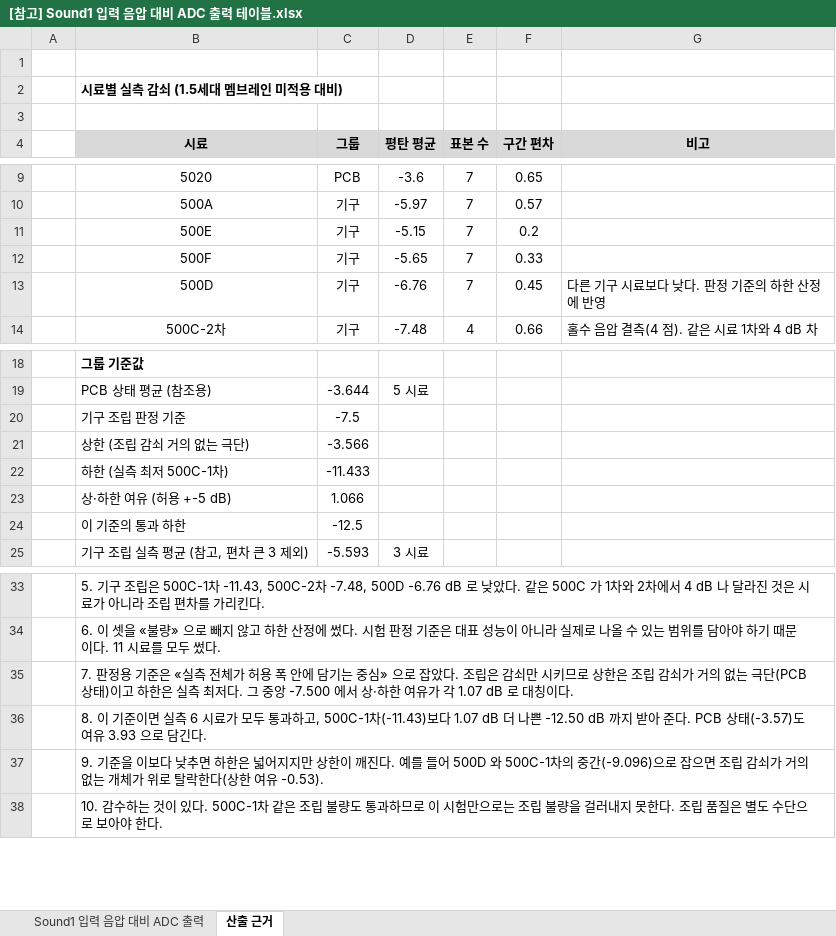
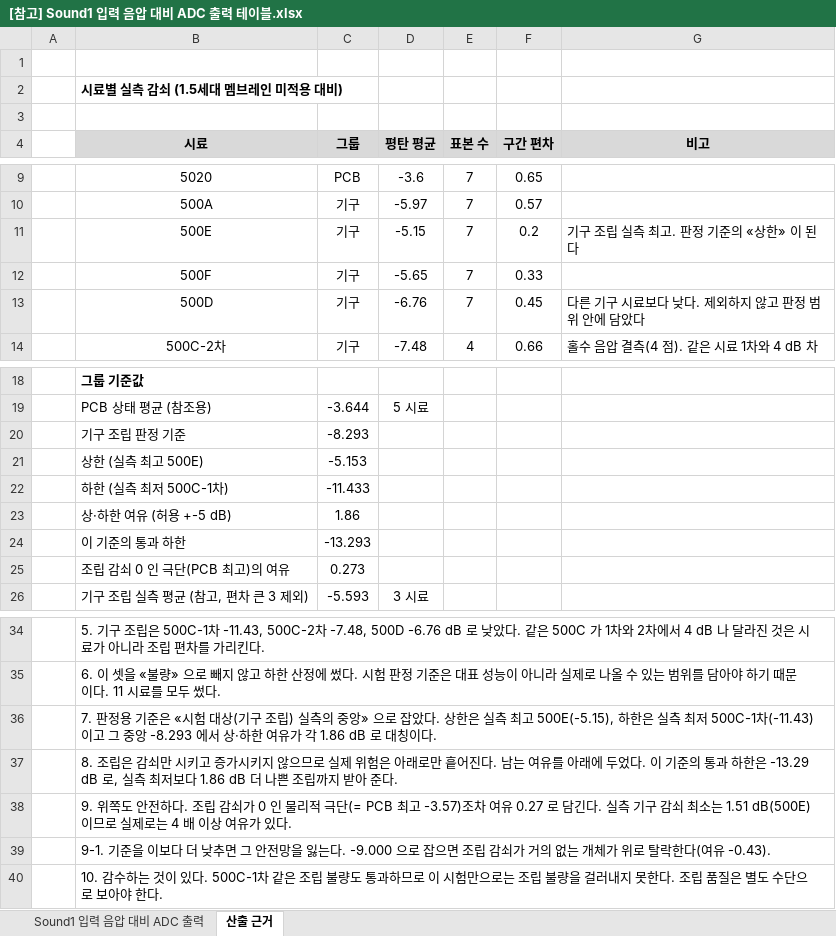
Before and after one commit to eskim-todoc/sound1-fw-e8300, an Excel workbook: docs/참고/인허가/사운드1/[참고] Sound1 입력 음압 대비 ADC 출력 테이블.xlsx, sheet 산출 근거, drawn as a sheet; only a part is shown, gaps mark what is left out; values as stored, in another font and other column widths than the file's, no borders; removed rows and columns are numbered as before the commit, all else as after; the diff names each change by its address in the sheet, - before the commit and + after, or states it on an @@ line.

```diff
--- a/docs/참고/인허가/사운드1/[참고] Sound1 입력 음압 대비 ADC 출력 테이블.xlsx (sheet 산출 근거)
+++ b/docs/참고/인허가/사운드1/[참고] Sound1 입력 음압 대비 ADC 출력 테이블.xlsx (sheet 산출 근거)
-G11 (비고): (empty)
+G11 (비고): 기구 조립 실측 최고. 판정 기준의 «상한» 이 된다
-G13 (비고): 다른 기구 시료보다 낮다. 판정 기준의 하한 산정에 반영
+G13 (비고): 다른 기구 시료보다 낮다. 제외하지 않고 판정 범위 안에 담았다
-C20 (그룹): -7.5
+C20 (그룹): -8.293
-row 21:  | 상한 (조립 감쇠 거의 없는 극단) | -3.566
+row 21:  | 상한 (실측 최고 500E) | -5.153
-C23 (그룹): 1.066
+C23 (그룹): 1.86
-C24 (그룹): -12.5
+C24 (그룹): -13.293
+row 25:  | 조립 감쇠 0 인 극단(PCB 최고)의 여유 | 0.273
-B36 (시료): …준은 «실측 전체가 허용 폭 안에 담기는 중심» 으로 잡았다. 조립은 감쇠만 시키므로 상한은 조립 감쇠가 거의 없는 극단(PCB 상태)이고 하한은 실측 최저다. 그 중앙 -7.500 에서 상·하한 여유가 각 1.07 dB 로 대…
+B36 (시료): …준은 «시험 대상(기구 조립) 실측의 중앙» 으로 잡았다. 상한은 실측 최고 500E(-5.15), 하한은 실측 최저 500C-1차(-11.43)이고 그 중앙 -8.293 에서 상·하한 여유가 각 1.86 dB 로 대…
-B37 (시료): 8. 이 기준이면 실측 6 시료가 모두 통과하고, 500C-1차(-11.43)보다 1.07 dB 더 나쁜 -12.50 dB 까지 받아 준다. PCB 상태(-3.57)도 여유 3.93 으로 담긴다.
+B37 (시료): 8. 조립은 감쇠만 시키고 증가시키지 않으므로 실제 위험은 아래로만 흩어진다. 남는 여유를 아래에 두었다. 이 기준의 통과 하한은 -13.29 dB 로, 실측 최저보다 1.86 dB 더 나쁜 조립까지 받아 준다.
-B38 (시료): 9. 기준을 이보다 낮추면 하한은 넓어지지만 상한이 깨진다. 예를 들어 500D 와 500C-1차의 중간(-9.096)으로 잡으면 조립 감쇠가 거의 없는 개체가 위로 탈락한다(상한 여유 -0.53).
+B38 (시료): 9. 위쪽도 안전하다. 조립 감쇠가 0 인 물리적 극단(= PCB 최고 -3.57)조차 여유 0.27 로 담긴다. 실측 기구 감쇠 최소는 1.51 dB(500E)이므로 실제로는 4 배 이상 여유가 있다.
+row 39:  | 9-1. 기준을 이보다 더 낮추면 그 안전망을 잃는다. -9.000 으로 잡으면 조립 감쇠가 거의 없는 개체가 위로 탈락한다(여유 -0.43).
```
Also changed, not shown: sheet Sound1 입력 음압 대비 ADC 출력, 5 other files.
